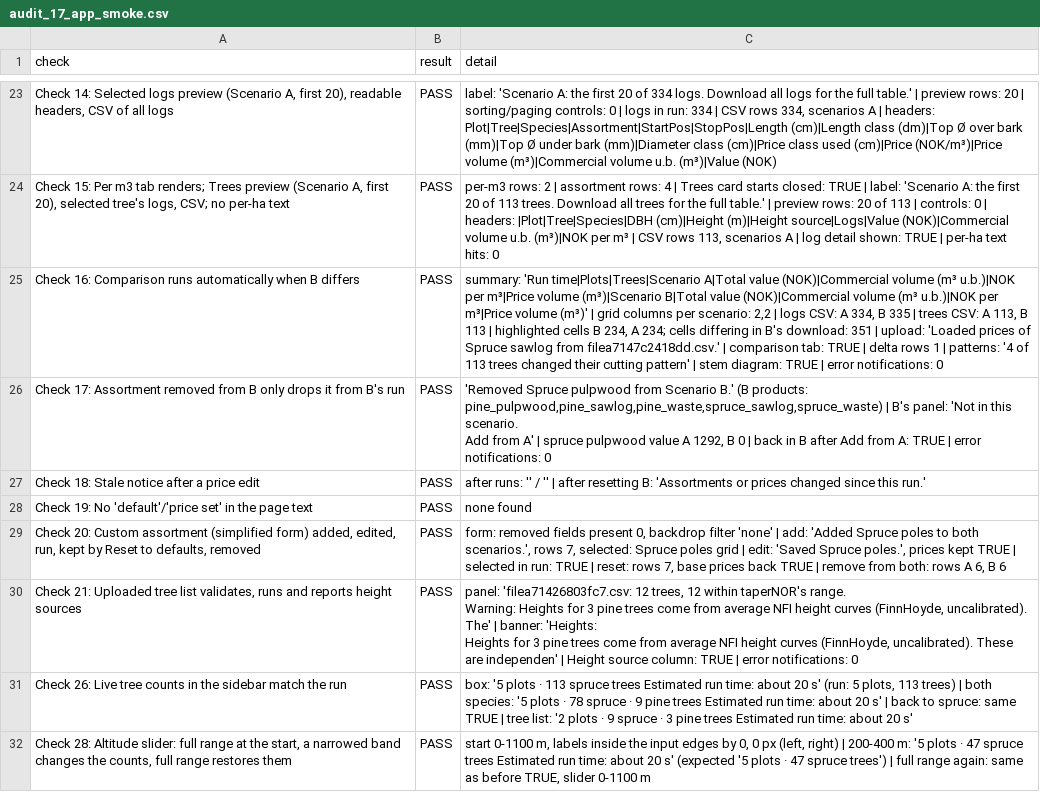
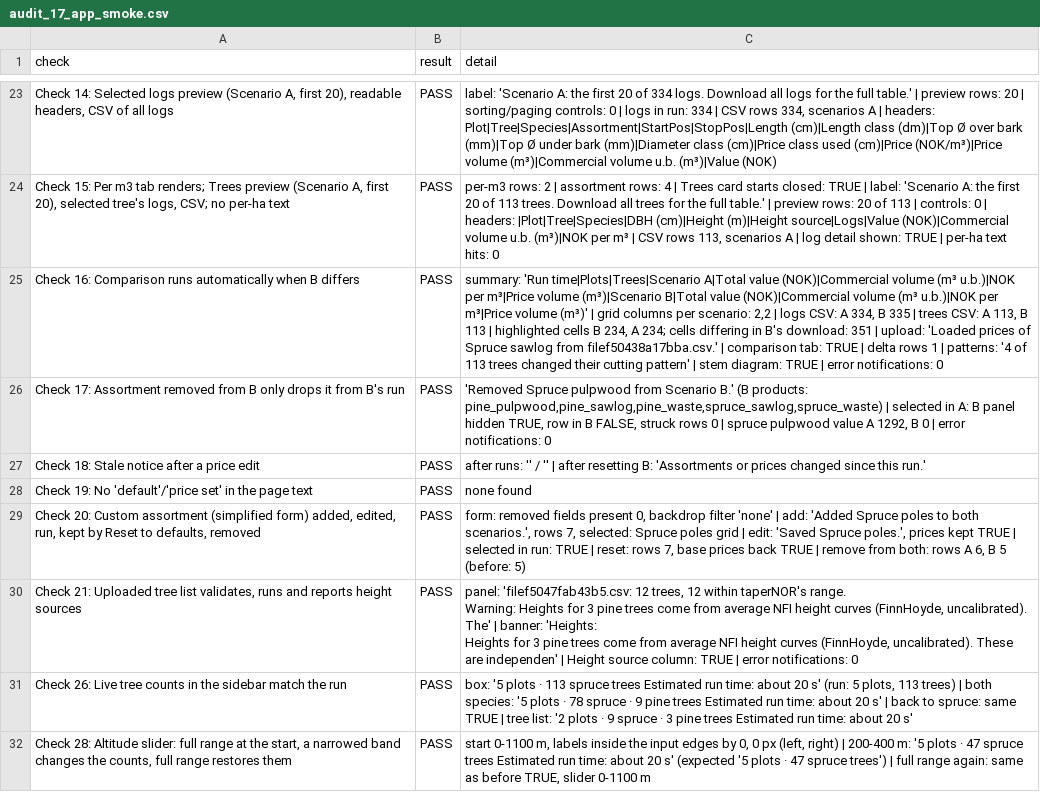
Before and after one commit to SmartForest-no/optBuck, a CSV file: outputs/app_smoke/audit_17_app_smoke.csv, drawn as a sheet; only a part is shown, gaps mark what is left out; ↵ is a line break in a cell; the diff covers the shown part only; the diff names each change by its address in the sheet, - before the commit and + after, or states it on an @@ line.

```diff
--- a/outputs/app_smoke/audit_17_app_smoke.csv
+++ b/outputs/app_smoke/audit_17_app_smoke.csv
-C25 (detail): …sawlog from filea7147c2418dd.csv.' | comparison…
+C25 (detail): …sawlog from filef50438a17bba.csv.' | comparison…
-C26 (detail): …pine_pulpwood,pine_sawlog,pine_waste,spruce_sawlog,spruce_waste) | B's panel: 'Not in this scenario. ↵ Add from A' | spruce pulpwood value A 1292, B 0 | back in B after Add from A: TRUE | error…
+C26 (detail): …pine_pulpwood,pine_sawlog,pine_waste,spruce_sawlog,spruce_waste) | selected in A: B panel hidden TRUE, row in B FALSE, struck rows 0 | spruce pulpwood value A 1292, B 0 | error…
-C29 (detail): …6, B 6
+C29 (detail): …6, B 5 (before: 5)
-C30 (detail): panel: 'filea71426803fc7.csv: 12 trees,…
+C30 (detail): panel: 'filef5047fab43b5.csv: 12 trees,…
```
Also changed, not shown: 4 edited cells elsewhere in this file, outputs/hpr_import/audit_25_hpr_import.csv, outputs/sampled_plot_backend_smoke/audit_16_sampled_plot_backend_smoke.csv, 23 other files.
